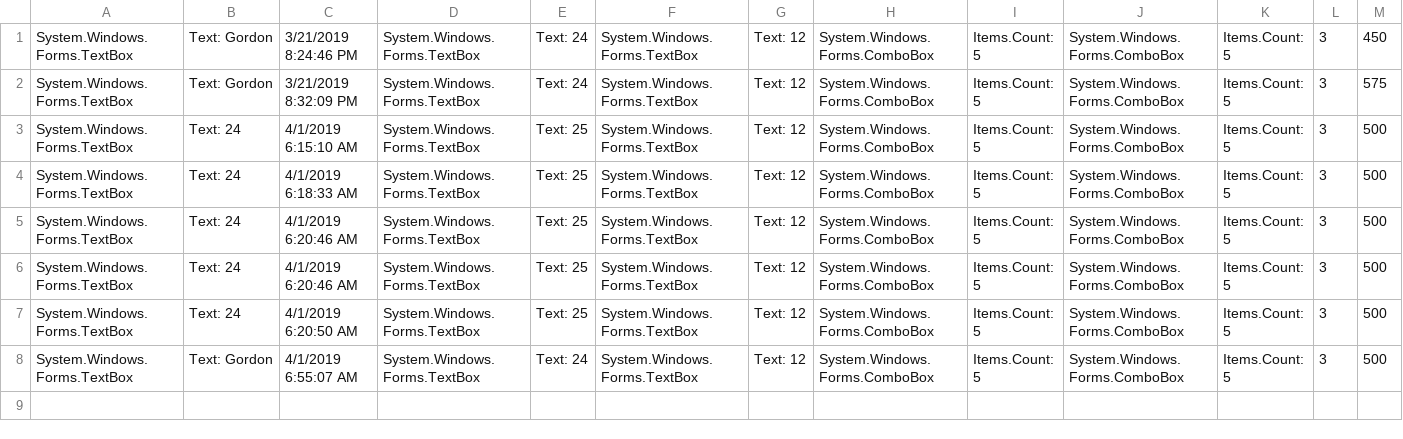
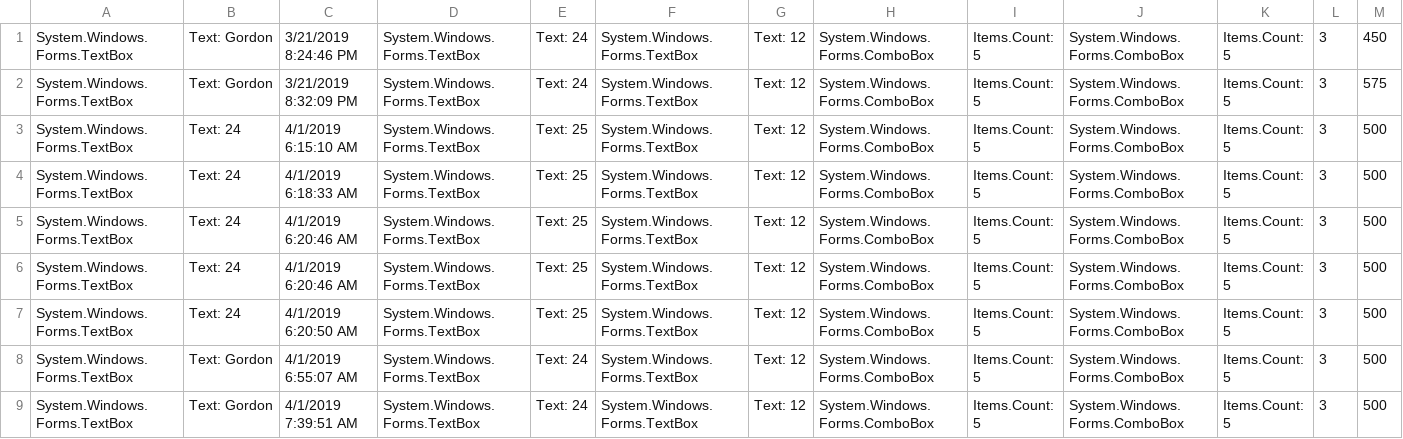
Before and after one commit to gpont1/cit365-megadesk1-0-1, a CSV file: MegaDesk-3-GordonPont/bin/Debug/quotes.csv, drawn as a sheet; the diff names each change by its address in the sheet, - before the commit and + after, or states it on an @@ line.

```diff
--- a/MegaDesk-3-GordonPont/bin/Debug/quotes.csv
+++ b/MegaDesk-3-GordonPont/bin/Debug/quotes.csv
+row 9: System.Windows.Forms.TextBox | Text: Gordon | 4/1/2019 7:39:51 AM | System.Windows.Forms.TextBox | Text: 24 | System.Windows.Forms.TextBox | Text: 12 | System.Windows.Forms.ComboBox | Items.Count: 5 | System.Windows.Forms.ComboBox | Items.Count: 5 | 3 | 500
```
Also changed, not shown: 7 other files.
